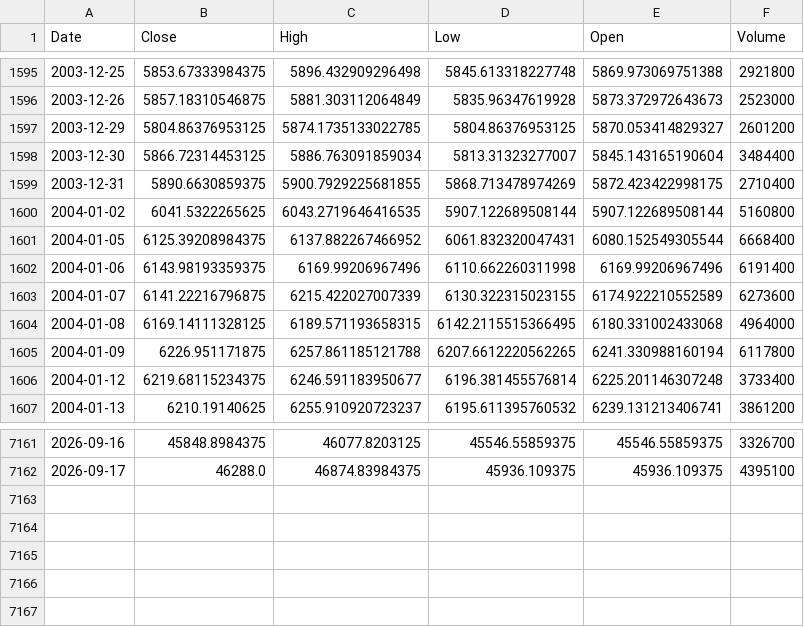
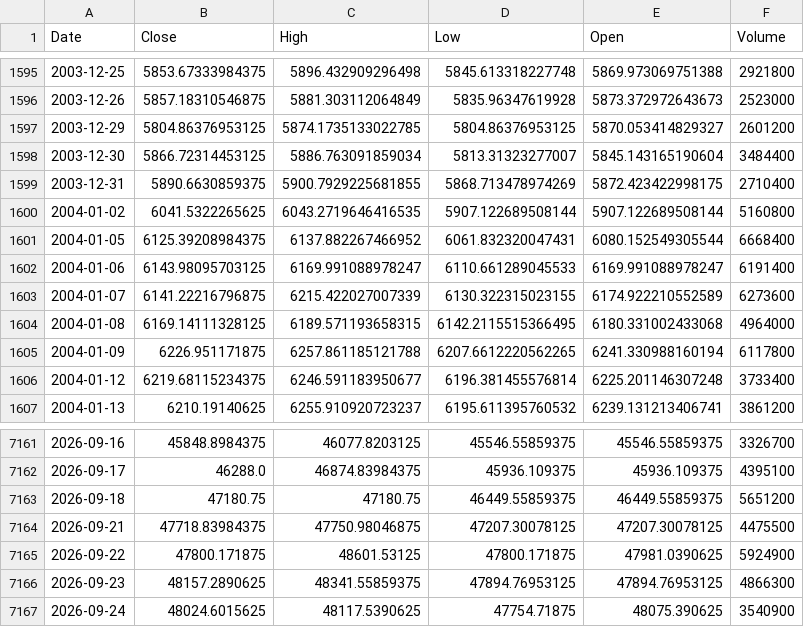
Before and after one commit to klee6153/my-stock-quant, a CSV file: TAIEX_歷史數據.csv, drawn as a sheet; only a part is shown, gaps mark what is left out.

```diff
--- a/TAIEX_歷史數據.csv
+++ b/TAIEX_歷史數據.csv
@@ -1601,3 +1601,3 @@ Date,Close,High,Low,Open,Volume
 2004-01-05,6125.39208984375,6137.882267466952,6061.832320047431,6080.152549305544,6668400
-2004-01-06,6143.98193359375,6169.99206967496,6110.662260311998,6169.99206967496,6191400
+2004-01-06,6143.98095703125,6169.991088978247,6110.661289045533,6169.991088978247,6191400
 2004-01-07,6141.22216796875,6215.422027007339,6130.322315023155,6174.922210552589,6273600
@@ -7162 +7162,6 @@ Date,Close,High,Low,Open,Volume
 2026-09-17,46288.0,46874.83984375,45936.109375,45936.109375,4395100
+2026-09-18,47180.75,47180.75,46449.55859375,46449.55859375,5651200
+2026-09-21,47718.83984375,47750.98046875,47207.30078125,47207.30078125,4475500
+2026-09-22,47800.171875,48601.53125,47800.171875,47981.0390625,5924900
+2026-09-23,48157.2890625,48341.55859375,47894.76953125,47894.76953125,4866300
+2026-09-24,48024.6015625,48117.5390625,47754.71875,48075.390625,3540900
```
Also changed, not shown: 1 other file.
